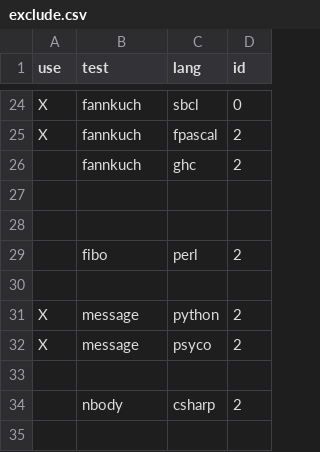
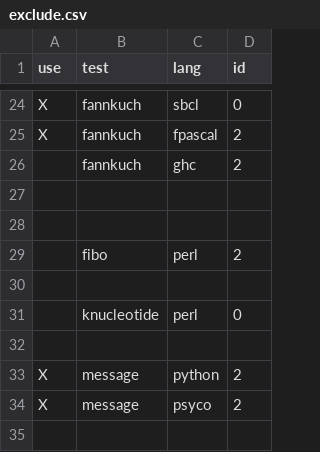
Before and after one commit to kragen/shootout, a CSV file: website/desc/exclude.csv, drawn as a sheet; only a part is shown, gaps mark what is left out; the shorter side is filled out with more unchanged rows; the diff names each change by its address in the sheet, - before the commit and + after, or states it on an @@ line.

Commit message:
*** empty log message ***

```diff
--- a/website/desc/exclude.csv
+++ b/website/desc/exclude.csv
+row 31:  | knucleotide | perl | 0
+row 32: (empty)
```
Also changed, not shown: 2 other files.
